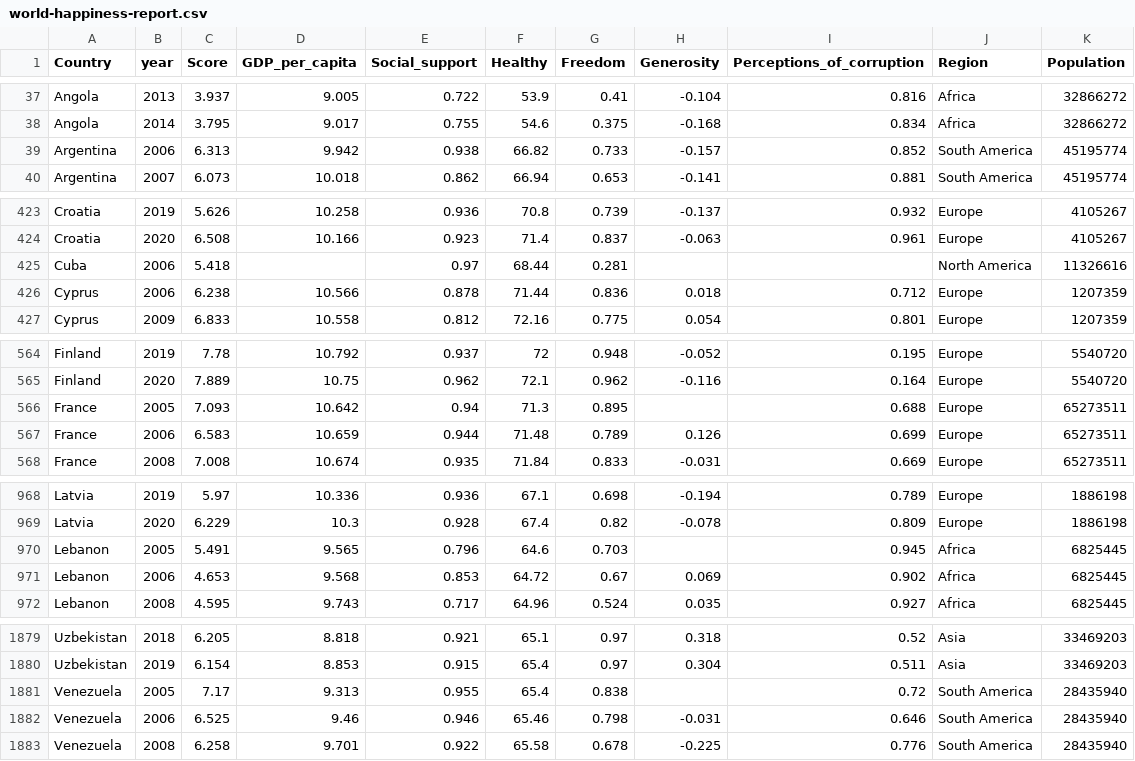
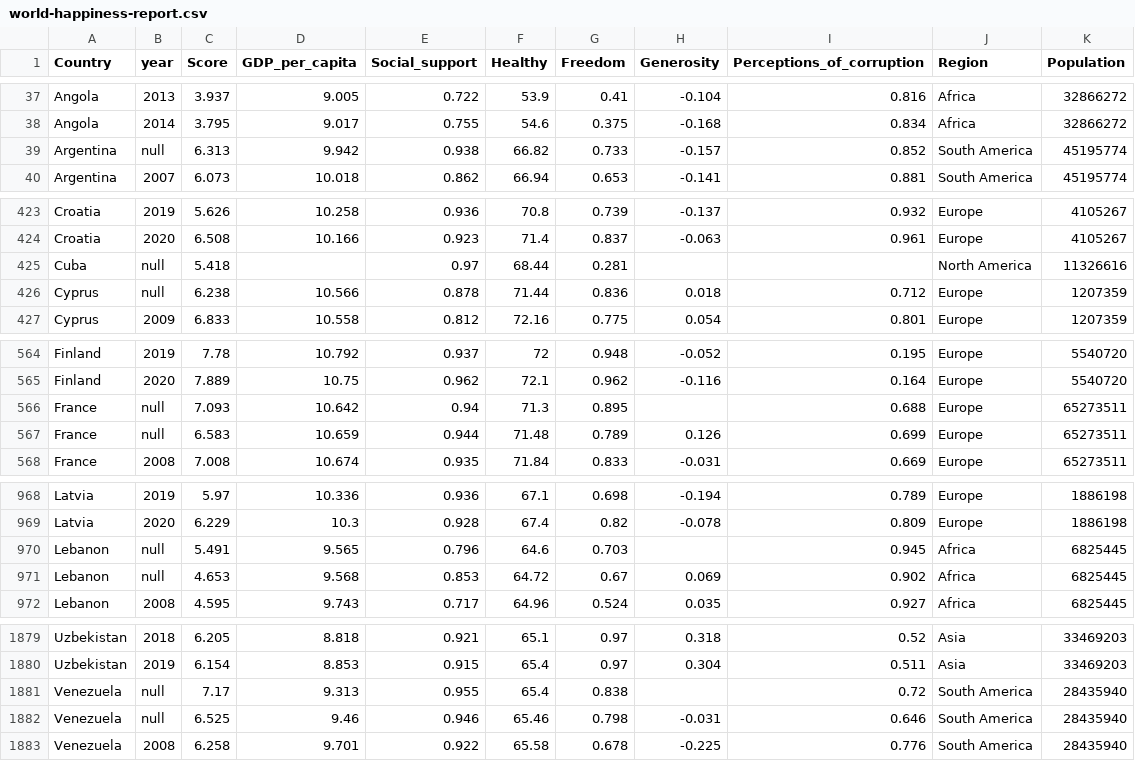
Before and after one commit to weiliang-chen/FIT3179, a CSV file: data/world-happiness-report.csv, drawn as a sheet; only a part is shown, gaps mark what is left out; the diff covers the shown part only.

Commit message:
sort data

```diff
--- a/data/world-happiness-report.csv
+++ b/data/world-happiness-report.csv
@@ -38,3 +38,3 @@ Angola,2013,3.937,9.005,0.722,53.9,0.41,-0.104,0.816,Africa,32866272
 Angola,2014,3.795,9.017,0.755,54.6,0.375,-0.168,0.834,Africa,32866272
-Argentina,2006,6.313,9.942,0.938,66.82,0.733,-0.157,0.852,South America,45195774
+Argentina,null,6.313,9.942,0.938,66.82,0.733,-0.157,0.852,South America,45195774
 Argentina,2007,6.073,10.018,0.862,66.94,0.653,-0.141,0.881,South America,45195774
@@ -424,4 +424,4 @@ Croatia,2019,5.626,10.258,0.936,70.8,0.739,-0.137,0.932,Europe,4105267
 Croatia,2020,6.508,10.166,0.923,71.4,0.837,-0.063,0.961,Europe,4105267
-Cuba,2006,5.418,,0.97,68.44,0.281,,,North America,11326616
-Cyprus,2006,6.238,10.566,0.878,71.44,0.836,0.018,0.712,Europe,1207359
+Cuba,null,5.418,,0.97,68.44,0.281,,,North America,11326616
+Cyprus,null,6.238,10.566,0.878,71.44,0.836,0.018,0.712,Europe,1207359
 Cyprus,2009,6.833,10.558,0.812,72.16,0.775,0.054,0.801,Europe,1207359
@@ -565,4 +565,4 @@ Finland,2019,7.78,10.792,0.937,72,0.948,-0.052,0.195,Europe,5540720
 Finland,2020,7.889,10.75,0.962,72.1,0.962,-0.116,0.164,Europe,5540720
-France,2005,7.093,10.642,0.94,71.3,0.895,,0.688,Europe,65273511
-France,2006,6.583,10.659,0.944,71.48,0.789,0.126,0.699,Europe,65273511
+France,null,7.093,10.642,0.94,71.3,0.895,,0.688,Europe,65273511
+France,null,6.583,10.659,0.944,71.48,0.789,0.126,0.699,Europe,65273511
 France,2008,7.008,10.674,0.935,71.84,0.833,-0.031,0.669,Europe,65273511
@@ -969,4 +969,4 @@ Latvia,2019,5.97,10.336,0.936,67.1,0.698,-0.194,0.789,Europe,1886198
 Latvia,2020,6.229,10.3,0.928,67.4,0.82,-0.078,0.809,Europe,1886198
-Lebanon,2005,5.491,9.565,0.796,64.6,0.703,,0.945,Africa,6825445
-Lebanon,2006,4.653,9.568,0.853,64.72,0.67,0.069,0.902,Africa,6825445
+Lebanon,null,5.491,9.565,0.796,64.6,0.703,,0.945,Africa,6825445
+Lebanon,null,4.653,9.568,0.853,64.72,0.67,0.069,0.902,Africa,6825445
 Lebanon,2008,4.595,9.743,0.717,64.96,0.524,0.035,0.927,Africa,6825445
@@ -1880,4 +1880,4 @@ Uzbekistan,2018,6.205,8.818,0.921,65.1,0.97,0.318,0.52,Asia,33469203
 Uzbekistan,2019,6.154,8.853,0.915,65.4,0.97,0.304,0.511,Asia,33469203
-Venezuela,2005,7.17,9.313,0.955,65.4,0.838,,0.72,South America,28435940
-Venezuela,2006,6.525,9.46,0.946,65.46,0.798,-0.031,0.646,South America,28435940
+Venezuela,null,7.17,9.313,0.955,65.4,0.838,,0.72,South America,28435940
+Venezuela,null,6.525,9.46,0.946,65.46,0.798,-0.031,0.646,South America,28435940
 Venezuela,2008,6.258,9.701,0.922,65.58,0.678,-0.225,0.776,South America,28435940
```
Also changed, not shown: 107 edited cells elsewhere in this file, 4 other files.
